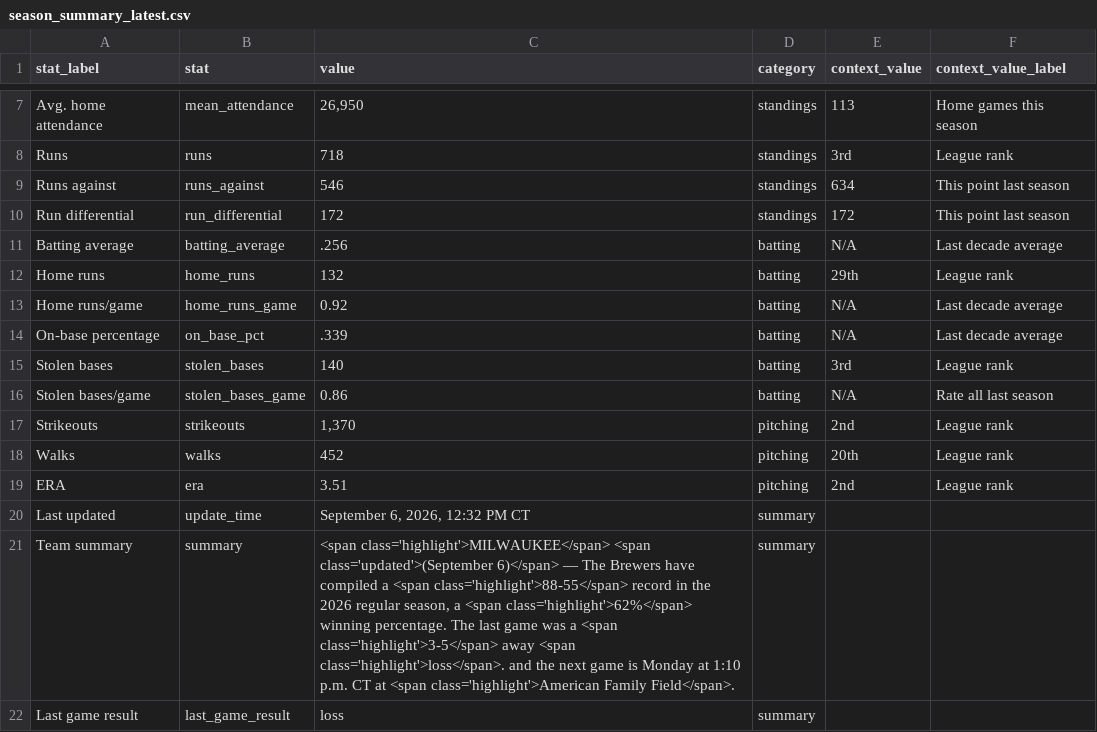
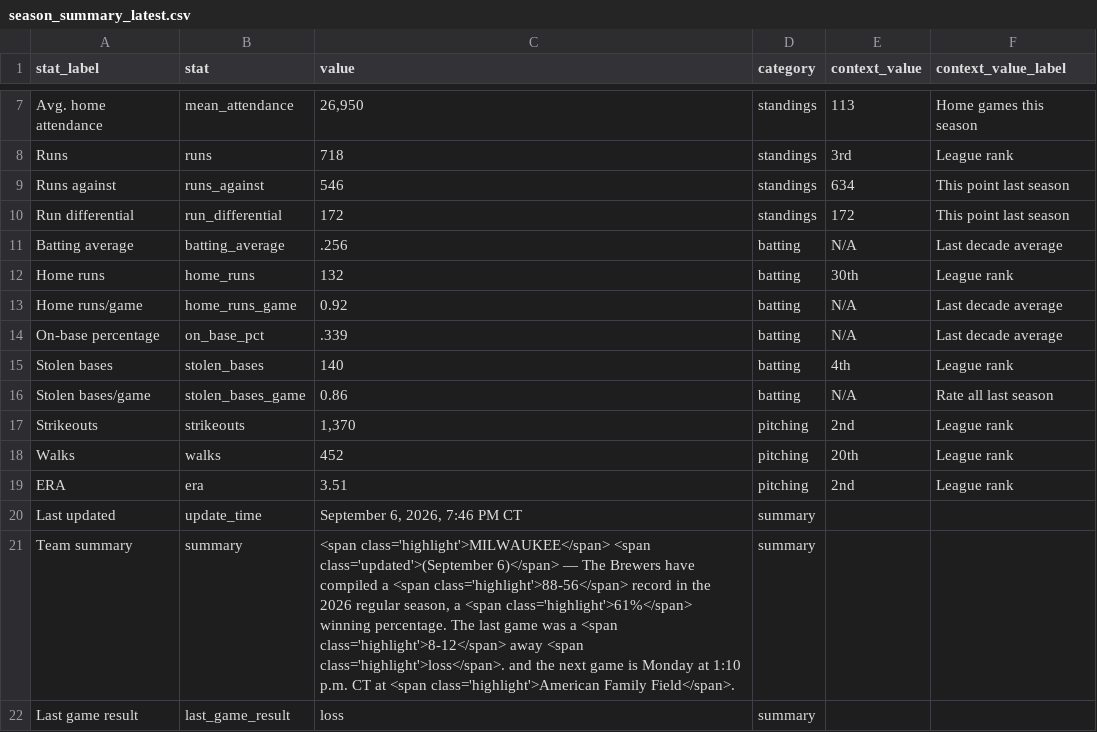
Before and after one commit to twallac10/mkebrewers-bot, a CSV file: data/standings/season_summary_latest.csv, drawn as a sheet; only a part is shown, gaps mark what is left out.

```diff
--- a/data/standings/season_summary_latest.csv
+++ b/data/standings/season_summary_latest.csv
@@ -11,6 +11,6 @@ Run differential,run_differential,172,standings,172,This point last season
 Batting average,batting_average,.256,batting,N/A,Last decade average
-Home runs,home_runs,132,batting,29th,League rank
+Home runs,home_runs,132,batting,30th,League rank
 Home runs/game,home_runs_game,0.92,batting,N/A,Last decade average
 On-base percentage,on_base_pct,.339,batting,N/A,Last decade average
-Stolen bases,stolen_bases,140,batting,3rd,League rank
+Stolen bases,stolen_bases,140,batting,4th,League rank
 Stolen bases/game,stolen_bases_game,0.86,batting,N/A,Rate all last season
@@ -19,4 +19,4 @@ Walks,walks,452,pitching,20th,League rank
 ERA,era,3.51,pitching,2nd,League rank
-Last updated,update_time,"September 6, 2026, 12:32 PM CT",summary,,
-Team summary,summary,"<span class='highlight'>MILWAUKEE</span> <span class='updated'>(September 6)</span> — The Brewers have compiled a <span class='highlight'>88-55</span> record in the 2026 regular season, a <span class='highlight'>62%</span> winning percentage.  The last game was a <span class='highlight'>3-5</span> away <span class='highlight'>loss</span>. and the next game is Monday at 1:10 p.m. CT at <span class='highlight'>American Family Field</span>.",summary,,
+Last updated,update_time,"September 6, 2026, 7:46 PM CT",summary,,
+Team summary,summary,"<span class='highlight'>MILWAUKEE</span> <span class='updated'>(September 6)</span> — The Brewers have compiled a <span class='highlight'>88-56</span> record in the 2026 regular season, a <span class='highlight'>61%</span> winning percentage.  The last game was a <span class='highlight'>8-12</span> away <span class='highlight'>loss</span>. and the next game is Monday at 1:10 p.m. CT at <span class='highlight'>American Family Field</span>.",summary,,
 Last game result,last_game_result,loss,summary,,
```
Also changed, not shown: data/standings/brewers_standings_1970_present.csv, data/standings/brewers_standings_1970_present_optimized.csv, 17 other files.
